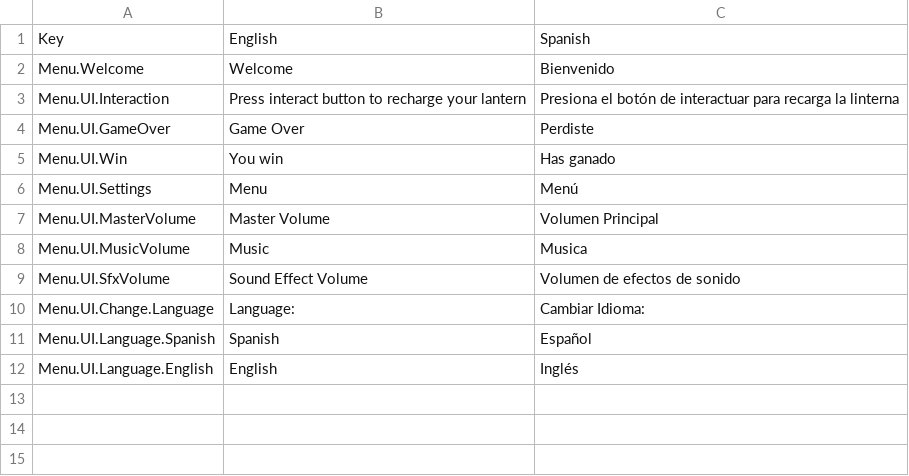
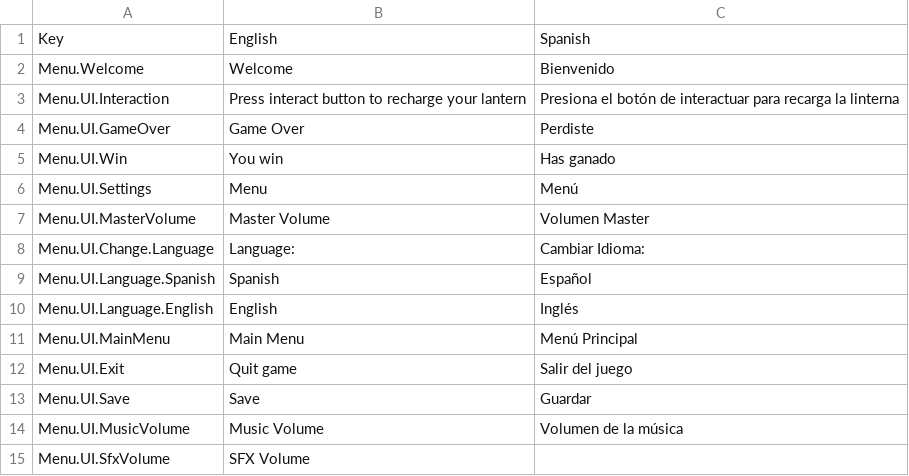
Before and after one commit to Didier-Ro/MindScape, a CSV file: Assets/SimpleLocalization/Resources/Localization/Menu.csv, drawn as a sheet.

```diff
--- a/Assets/SimpleLocalization/Resources/Localization/Menu.csv
+++ b/Assets/SimpleLocalization/Resources/Localization/Menu.csv
@@ -6,5 +6,3 @@ Menu.UI.Win,You win,Has ganado
 Menu.UI.Settings,Menu,Menú
-Menu.UI.MasterVolume,Master Volume,Volumen Principal
-Menu.UI.MusicVolume,Music,Musica
-Menu.UI.SfxVolume,Sound Effect Volume,Volumen de efectos de sonido
+Menu.UI.MasterVolume,Master Volume,Volumen Master
 Menu.UI.Change.Language,Language:,Cambiar Idioma:
@@ -12 +10,6 @@ Menu.UI.Language.Spanish,Spanish,Español
 Menu.UI.Language.English,English,Inglés
+Menu.UI.MainMenu,Main Menu,Menú Principal
+Menu.UI.Exit,Quit game,Salir del juego
+Menu.UI.Save,Save,Guardar
+Menu.UI.MusicVolume,Music Volume,Volumen de la música
+Menu.UI.SfxVolume,SFX Volume,
```
Also changed, not shown: 6 other files.
